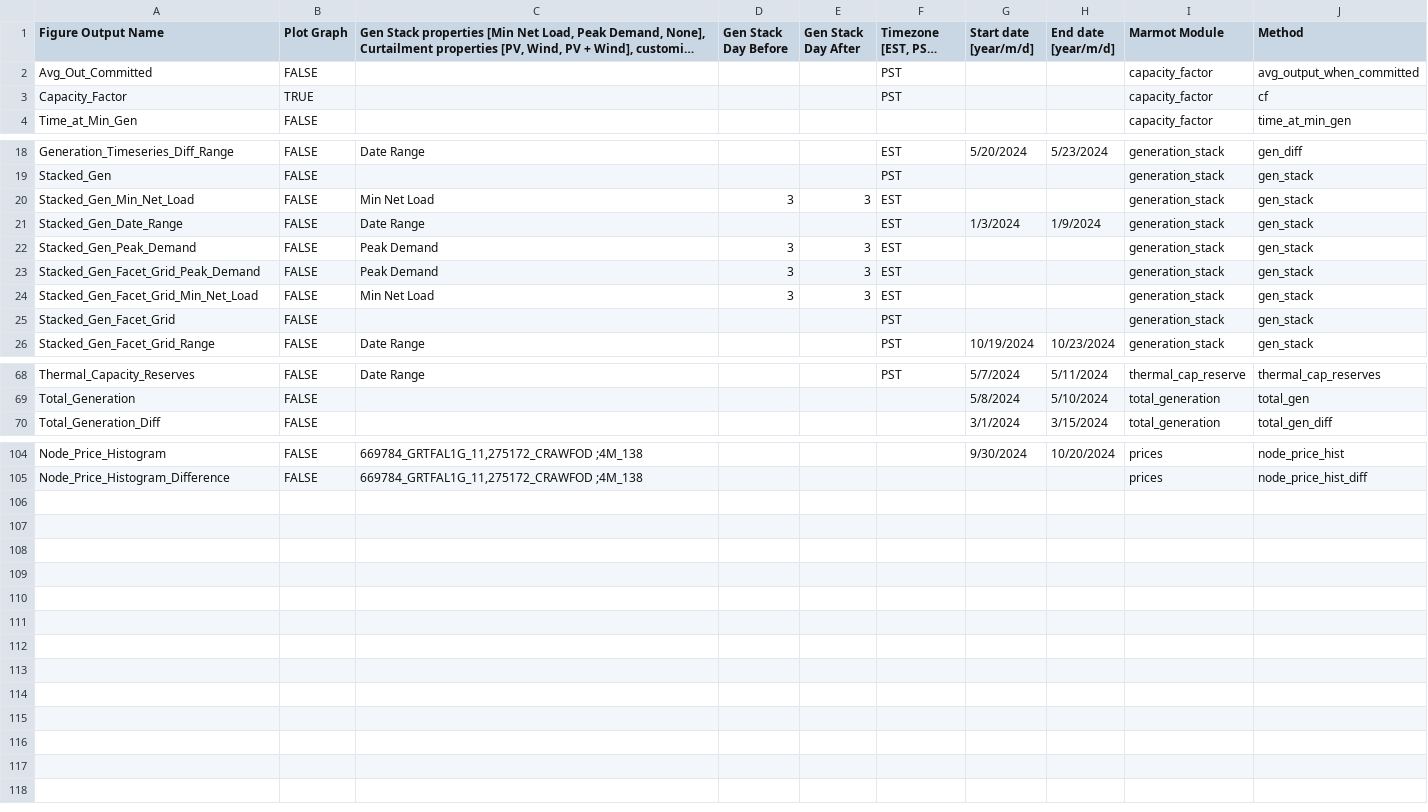
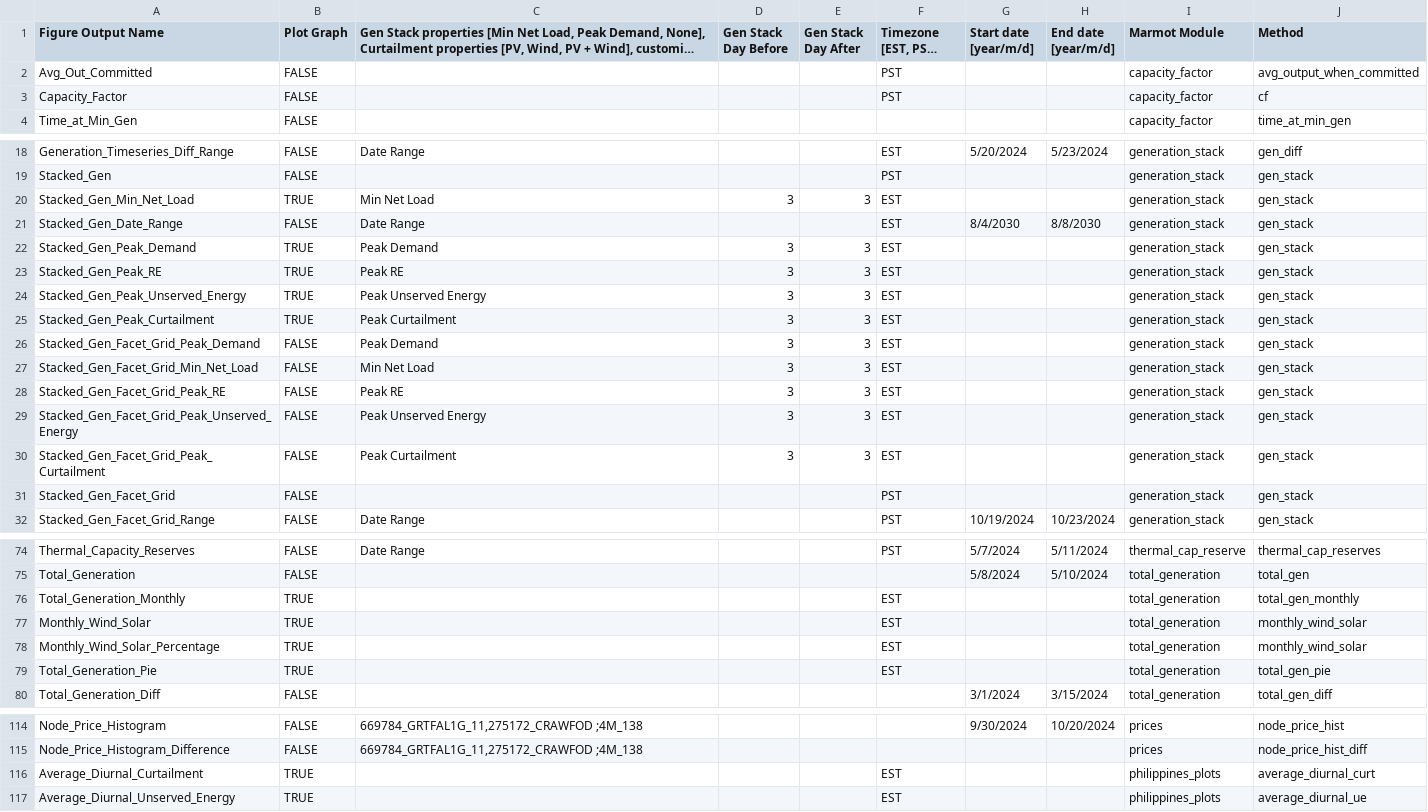
Before and after one commit to NREL/Marmot, a CSV file: marmot/Marmot_plot_select.csv, drawn as a sheet; only a part is shown, gaps mark what is left out; long unchanged cells end in …; the diff names each change by its address in the sheet, - before the commit and + after, or states it on an @@ line.

```diff
--- a/marmot/Marmot_plot_select.csv
+++ b/marmot/Marmot_plot_select.csv
-B3 (Plot Graph): TRUE
+B3 (Plot Graph): FALSE
-B20 (Plot Graph): FALSE
+B20 (Plot Graph): TRUE
-G21 (Start date [year/m/d]): 1/3/2024
+G21 (Start date [year/m/d]): 8/4/2030
-H21 (End date [year/m/d]): 1/9/2024
+H21 (End date [year/m/d]): 8/8/2030
-B22 (Plot Graph): FALSE
+B22 (Plot Graph): TRUE
+row 23: Stacked_Gen_Peak_RE | TRUE | Peak RE | 3 | 3 | EST |  |  | generation_stack | gen_stack
+row 24: Stacked_Gen_Peak_Unserved_Energy | TRUE | Peak Unserved Energy | 3 | 3 | EST |  |  | generation_stack | gen_stack
+row 25: Stacked_Gen_Peak_Curtailment | TRUE | Peak Curtailment | 3 | 3 | EST |  |  | generation_stack | gen_stack
+row 28: Stacked_Gen_Facet_Grid_Peak_RE | FALSE | Peak RE | 3 | 3 | EST |  |  | generation_stack | gen_stack
+row 29: Stacked_Gen_Facet_Grid_Peak_Unserved_Energy | FALSE | Peak Unserved Energy | 3 | 3 | EST |  |  | generation_stack | gen_stack
+row 30: Stacked_Gen_Facet_Grid_Peak_Curtailment | FALSE | Peak Curtailment | 3 | 3 | EST |  |  | generation_stack | gen_stack
+row 76: Total_Generation_Monthly | TRUE |  |  |  | EST |  |  | total_generation | total_gen_monthly
+row 77: Monthly_Wind_Solar | TRUE |  |  |  | EST |  |  | total_generation | monthly_wind_solar
+row 78: Monthly_Wind_Solar_Percentage | TRUE |  |  |  | EST |  |  | total_generation | monthly_wind_solar
+row 79: Total_Generation_Pie | TRUE |  |  |  | EST |  |  | total_generation | total_gen_pie
+row 116: Average_Diurnal_Curtailment | TRUE |  |  |  | EST |  |  | philippines_plots | average_diurnal_curt
+row 117: Average_Diurnal_Unserved_Energy | TRUE |  |  |  | EST |  |  | philippines_plots | average_diurnal_ue
```
Also changed, not shown: marmot/Marmot_user_defined_inputs.csv, marmot/mapping_folder/Regions_Zones_Mapping_Full.csv, 5 other files.
